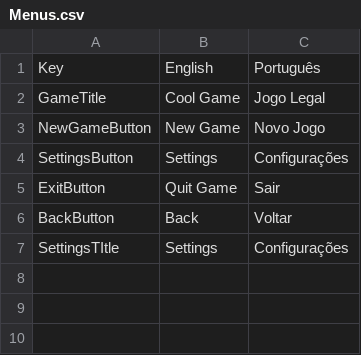
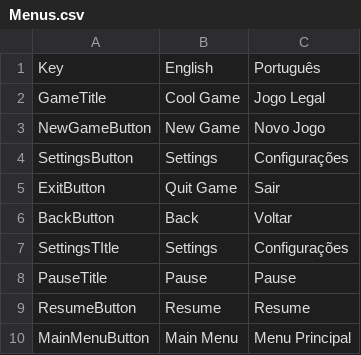
Before and after one commit to raksolho/ggj26, a CSV file: ggj26/Assets/SimpleLocalization/Resources/Localization/Menus.csv, drawn as a sheet.

Commit message:
Apply Menu To SampleScene

```diff
--- a/ggj26/Assets/SimpleLocalization/Resources/Localization/Menus.csv
+++ b/ggj26/Assets/SimpleLocalization/Resources/Localization/Menus.csv
@@ -7 +7,4 @@ BackButton,Back,Voltar
 SettingsTItle,Settings,Configurações
+PauseTitle,Pause,Pause
+ResumeButton,Resume,Resume
+MainMenuButton,Main Menu,Menu Principal
```
Also changed, not shown: 2 other files.
